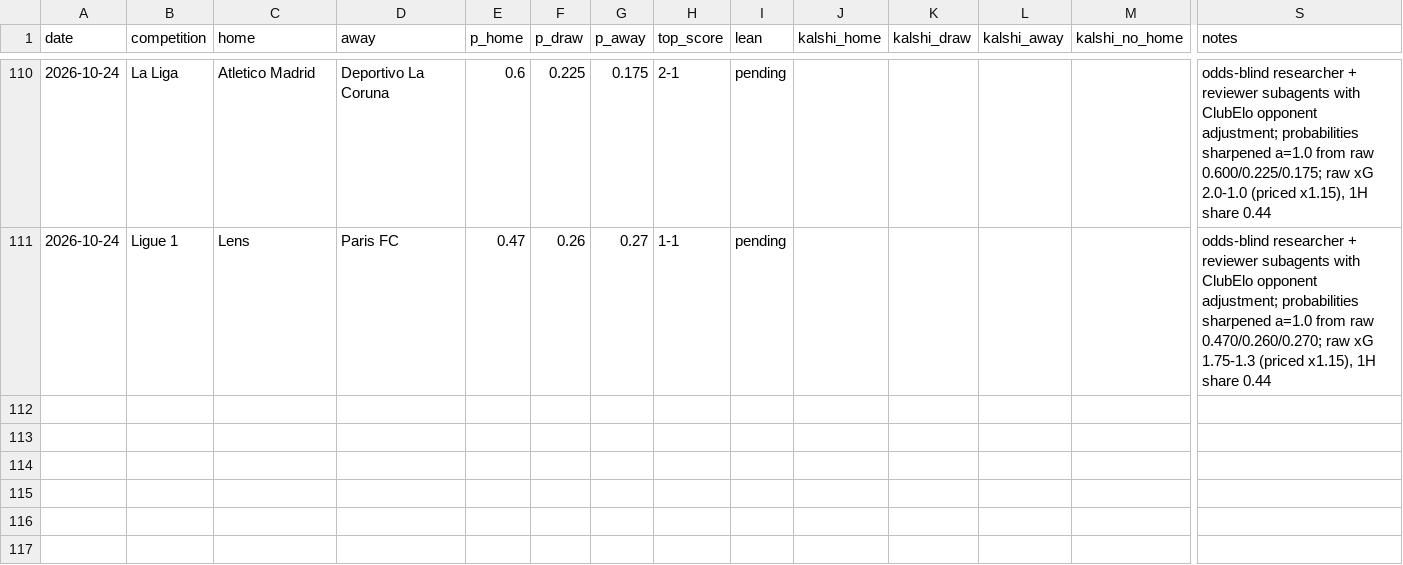
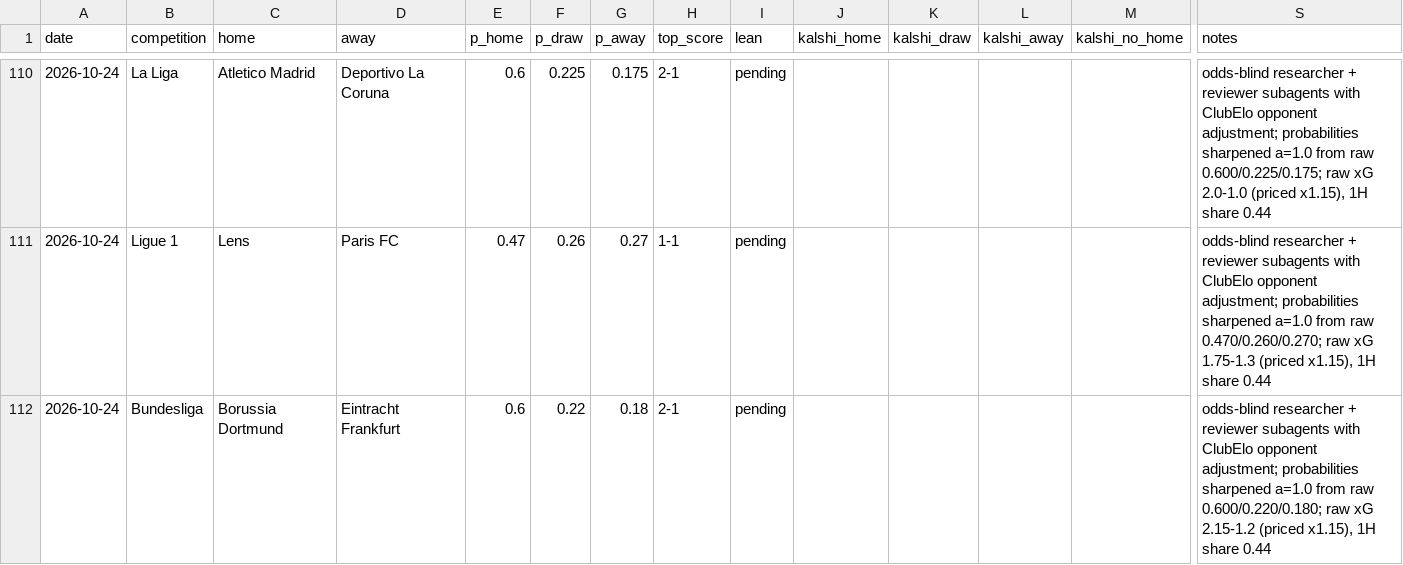
Before and after one commit to bobaoxu2001/Quantitative-Finance, a CSV file: football/predictions_log.csv, drawn as a sheet; only a part is shown, gaps mark what is left out; rows hold the shown columns only; the diff names each change by its address in the sheet, - before the commit and + after, or states it on an @@ line.

```diff
--- a/football/predictions_log.csv
+++ b/football/predictions_log.csv
+row 112: 2026-10-24 | Bundesliga | Borussia Dortmund | Eintracht Frankfurt | 0.6 | 0.22 | 0.18 | 2-1 | pending |  |  |  |  | odds-blind researcher + reviewer subagents with ClubElo opponent adjustment; probabilities sharpened a=1.0 from raw 0.600/0.220/0.180; raw xG 2.15-1.2 (priced x1.15), 1H share 0.44
```
